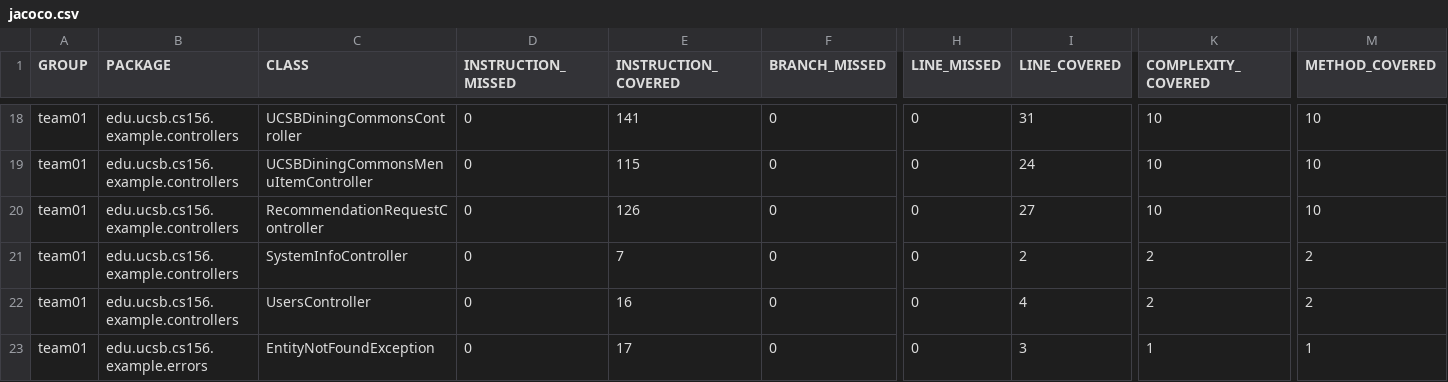
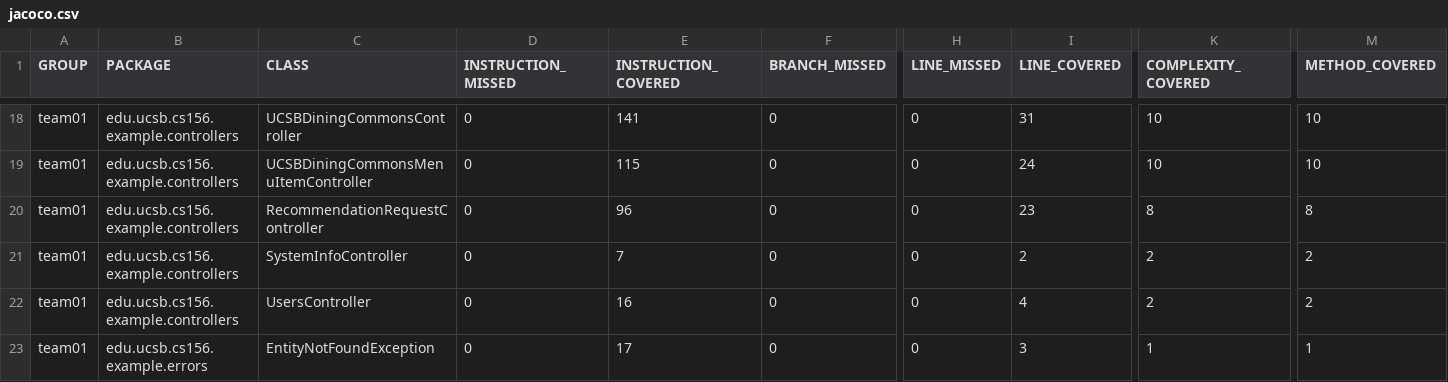
Before and after one commit to ucsb-cs156-s25/team01-s25-04, a CSV file: jacoco/jacoco.csv, drawn as a sheet; only a part is shown, gaps mark what is left out; the diff names each change by its address in the sheet, - before the commit and + after, or states it on an @@ line.

```diff
--- a/jacoco/jacoco.csv
+++ b/jacoco/jacoco.csv
-E20 (INSTRUCTION_COVERED): 126
+E20 (INSTRUCTION_COVERED): 96
-I20 (LINE_COVERED): 27
+I20 (LINE_COVERED): 23
-K20 (COMPLEXITY_COVERED): 10
+K20 (COMPLEXITY_COVERED): 8
-M20 (METHOD_COVERED): 10
+M20 (METHOD_COVERED): 8
```
Also changed, not shown: 7 other files.
